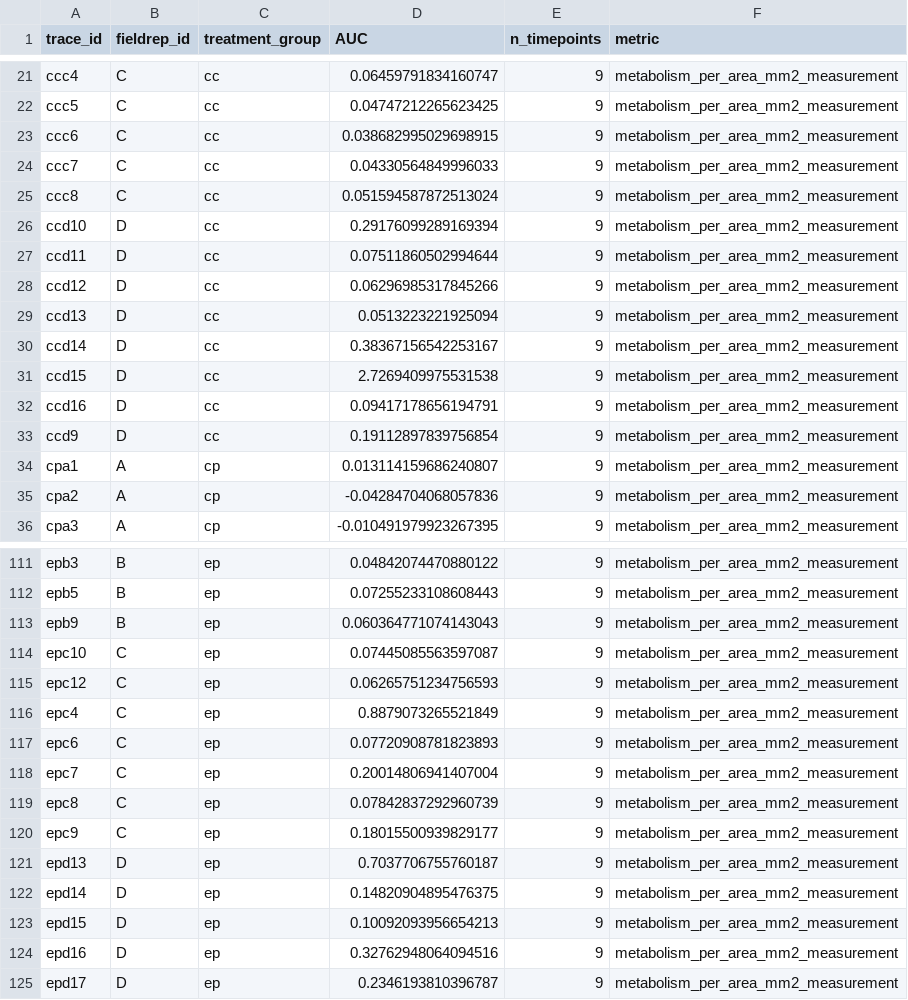
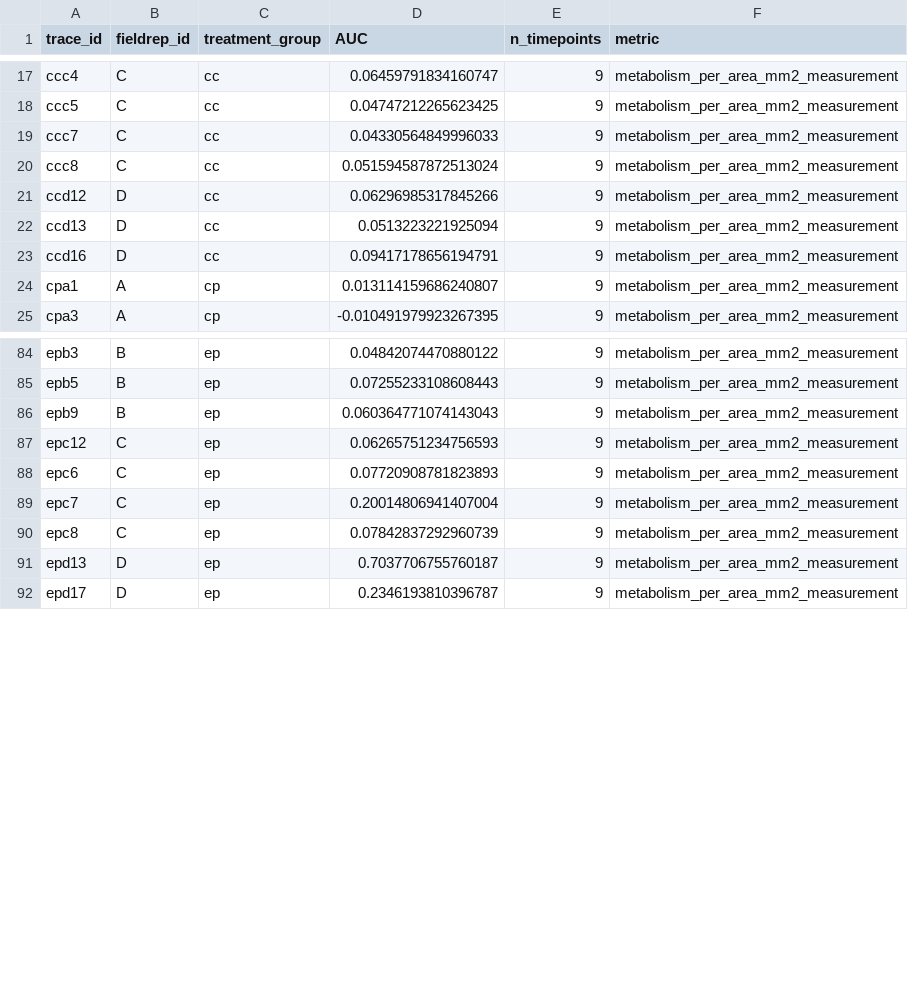
Before and after one commit to meganewing/rphil_fieldprime, a CSV file: output/AP_cockles_SP1_pink/auc_all_metrics.csv, drawn as a sheet; only a part is shown, gaps mark what is left out; the diff covers the shown part only; the diff names each change by its address in the sheet, - before the commit and + after, or states it on an @@ line.

```diff
--- a/output/AP_cockles_SP1_pink/auc_all_metrics.csv
+++ b/output/AP_cockles_SP1_pink/auc_all_metrics.csv
-row 23: ccc6 | C | cc | 0.038682995029698915 | 9 | metabolism_per_area_mm2_measurement
-row 26: ccd10 | D | cc | 0.29176099289169394 | 9 | metabolism_per_area_mm2_measurement
-row 27: ccd11 | D | cc | 0.07511860502994644 | 9 | metabolism_per_area_mm2_measurement
-row 30: ccd14 | D | cc | 0.38367156542253167 | 9 | metabolism_per_area_mm2_measurement
-row 31: ccd15 | D | cc | 2.7269409975531538 | 9 | metabolism_per_area_mm2_measurement
-row 33: ccd9 | D | cc | 0.19112897839756854 | 9 | metabolism_per_area_mm2_measurement
-row 35: cpa2 | A | cp | -0.04284704068057836 | 9 | metabolism_per_area_mm2_measurement
-row 114: epc10 | C | ep | 0.07445085563597087 | 9 | metabolism_per_area_mm2_measurement
-row 116: epc4 | C | ep | 0.8879073265521849 | 9 | metabolism_per_area_mm2_measurement
-row 120: epc9 | C | ep | 0.18015500939829177 | 9 | metabolism_per_area_mm2_measurement
-row 122: epd14 | D | ep | 0.14820904895476375 | 9 | metabolism_per_area_mm2_measurement
-row 123: epd15 | D | ep | 0.10092093956654213 | 9 | metabolism_per_area_mm2_measurement
-row 124: epd16 | D | ep | 0.32762948064094516 | 9 | metabolism_per_area_mm2_measurement
```
Also changed, not shown: 20 removed rows and 2 edited cells elsewhere in this file, output/AP_cockles_SP1_pink/auc_summary.csv, output/AP_cockles_SP1_pink/pairwise_stats.csv, 18 other files.
